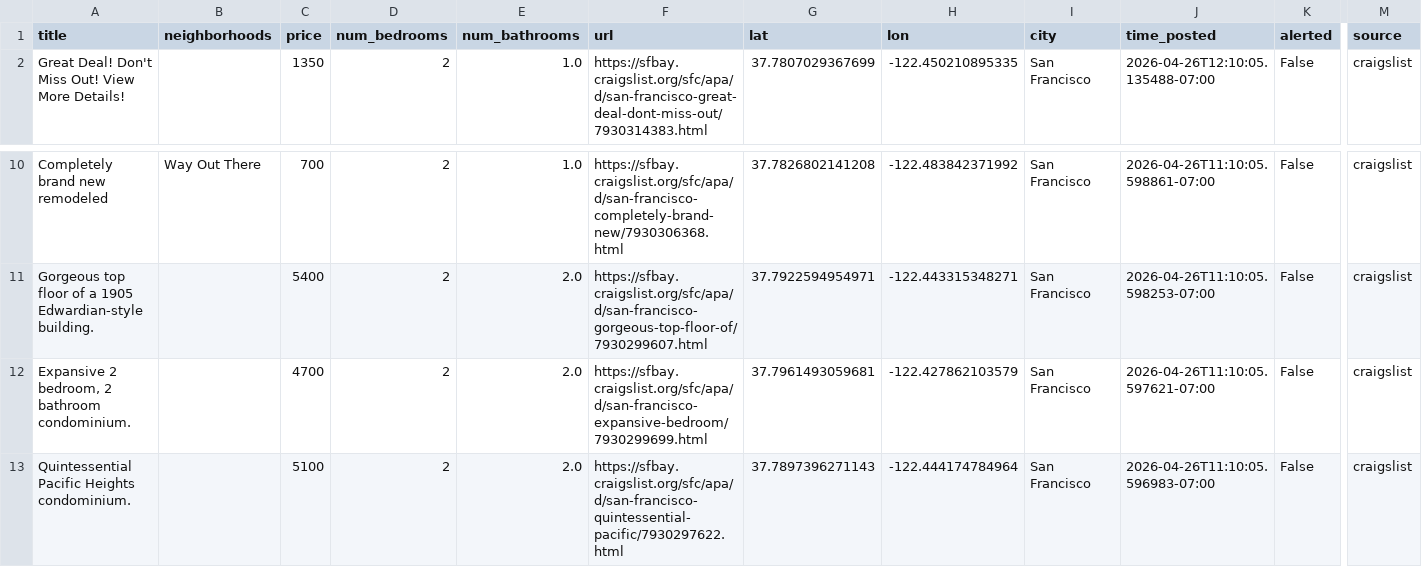
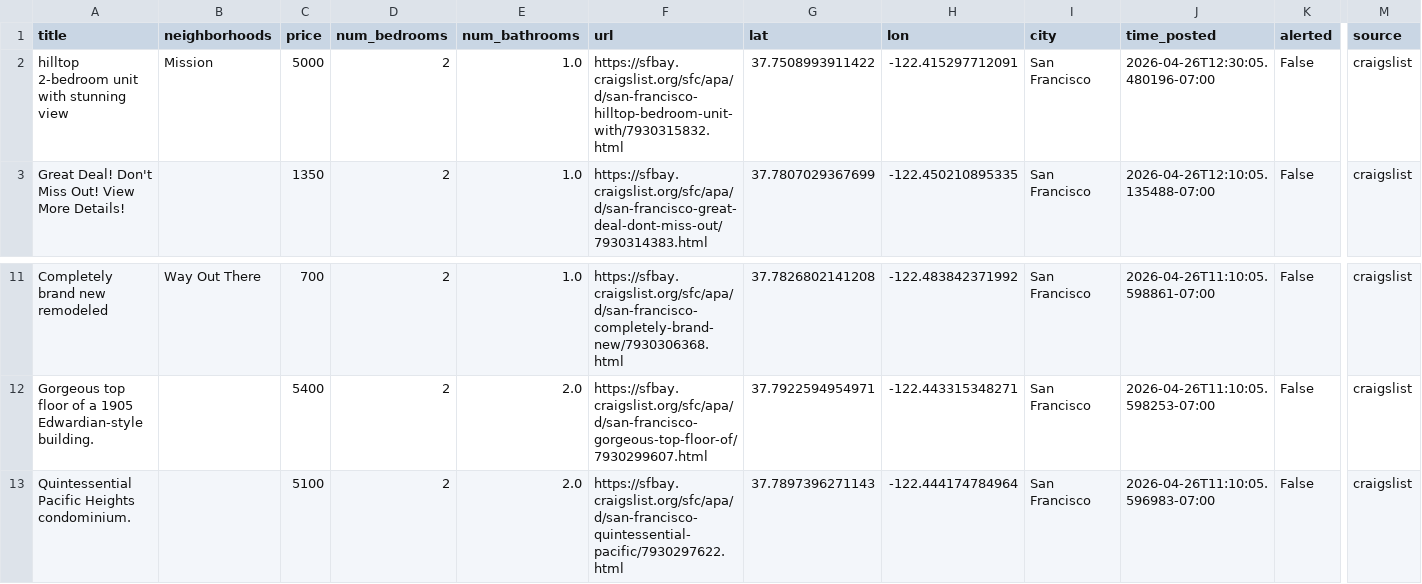
Before and after one commit to dHbdHbdHb/craigslist_alert, a CSV file: craigslist_data/listings_active.csv, drawn as a sheet; only a part is shown, gaps mark what is left out; removed rows and columns are numbered as before the commit, all else as after; rows hold the shown columns only; the diff names each change by its address in the sheet, - before the commit and + after, or states it on an @@ line.

Commit message:
Auto-update listings: 2026-04-26 12:32:05

```diff
--- a/craigslist_data/listings_active.csv
+++ b/craigslist_data/listings_active.csv
+row 2: hilltop 2-bedroom unit with stunning view | Mission | 5000 | 2 | 1.0 | https://sfbay.craigslist.org/sfc/apa/d/san-francisco-hilltop-bedroom-unit-with/7930315832.html | 37.7508993911422 | -122.415297712091 | San Francisco | 2026-04-26T12:30:05.480196-07:00 | False | craigslist
-row 12: Expansive 2 bedroom, 2 bathroom condominium. |  | 4700 | 2 | 2.0 | https://sfbay.craigslist.org/sfc/apa/d/san-francisco-expansive-bedroom/7930299699.html | 37.7961493059681 | -122.427862103579 | San Francisco | 2026-04-26T11:10:05.597621-07:00 | False | craigslist
```
Also changed, not shown: 1 other file.
